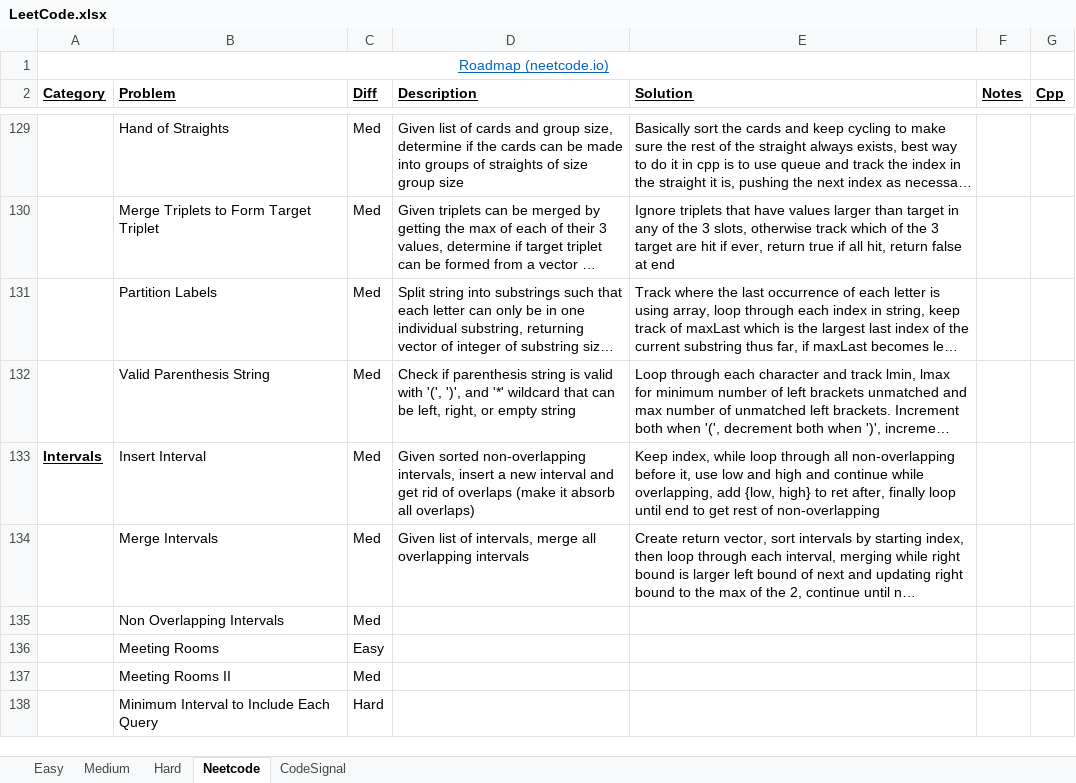
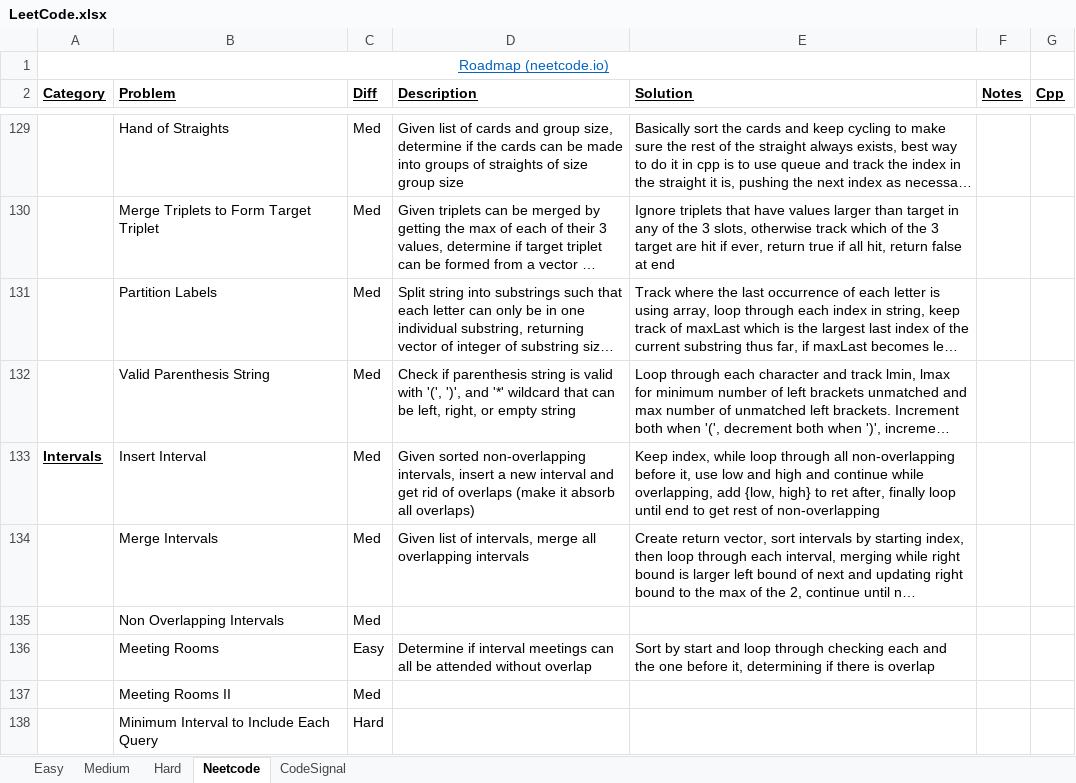
Before and after one commit to eric-zzhou/LeetcodeGrind, an Excel workbook: LeetCode.xlsx, sheet Neetcode, drawn as a sheet; only a part is shown, gaps mark what is left out; long unchanged cells end in …; values as stored, in another font and other column widths than the file's, no borders; conditional formats not drawn; the diff names each change by its address in the sheet, - before the commit and + after, or states it on an @@ line.

Commit message:
finished meeting rooms

```diff
--- a/LeetCode.xlsx (sheet Neetcode)
+++ b/LeetCode.xlsx (sheet Neetcode)
-D136 (Description): (empty)
+D136 (Description): Determine if interval meetings can all be attended without overlap
-E136 (Solution): (empty)
+E136 (Solution): Sort by start and loop through checking each and the one before it, determining if there is overlap
```
Also changed, not shown: 1 other file.
